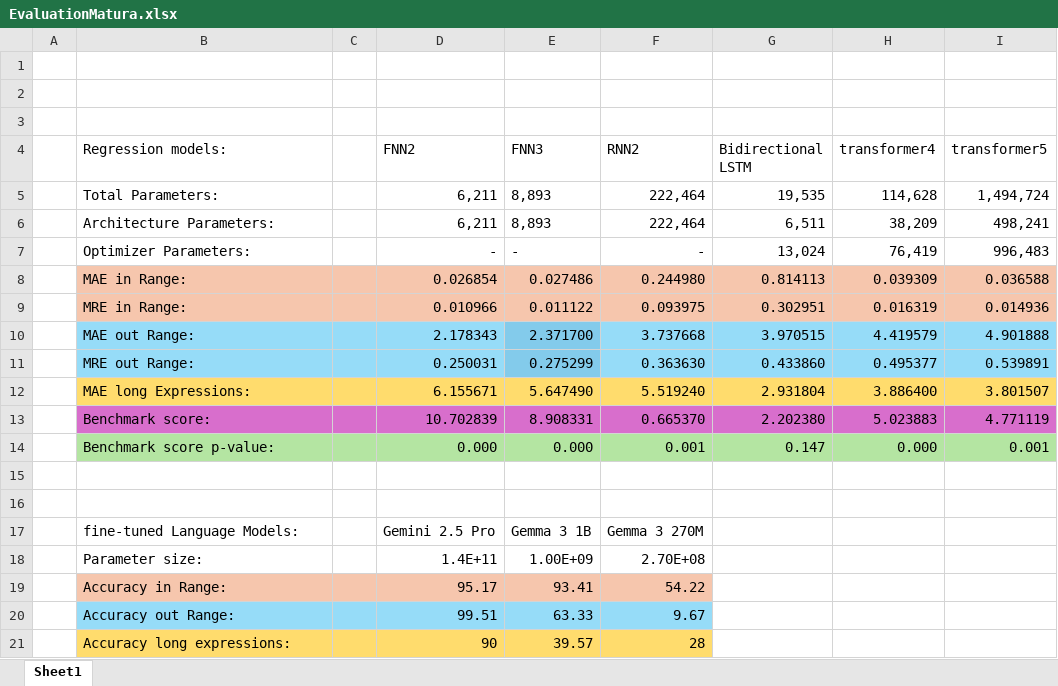
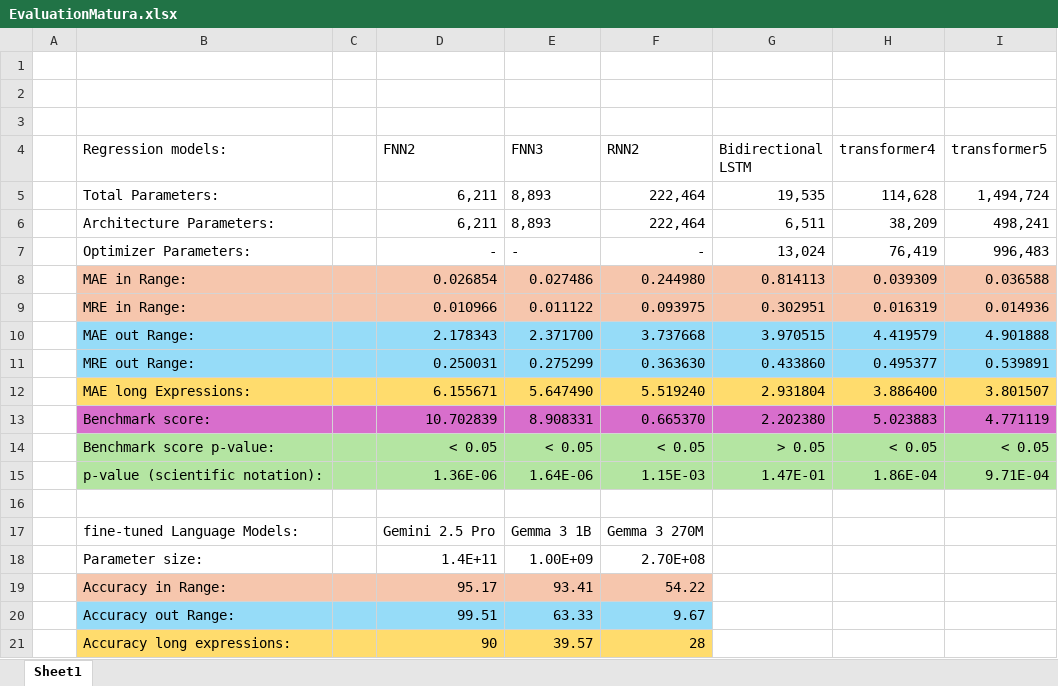
Before and after one commit to AntonStantan/matura, an Excel workbook: EvaluationMatura.xlsx, sheet Sheet1, drawn as a sheet; values as stored, in another font and other column widths than the file's, no borders; the diff names each change by its address in the sheet, - before the commit and + after, or states it on an @@ line.

Commit message:
implemented suggested change to table regarding the p-value notation.

```diff
--- a/EvaluationMatura.xlsx (sheet Sheet1)
+++ b/EvaluationMatura.xlsx (sheet Sheet1)
-D14 (FNN2): 0.000
+D14 (FNN2): < 0.05
-E14 (FNN3): 0.000
+E14 (FNN3): < 0.05
-F14 (RNN2): 0.001
+F14 (RNN2): < 0.05
-G14 (Bidirectional LSTM): 0.147
+G14 (Bidirectional LSTM): > 0.05
-H14 (transformer4): 0.000
+H14 (transformer4): < 0.05
-I14 (transformer5): 0.001
+I14 (transformer5): < 0.05
-row 15: (empty)
+row 15:  | p-value (scientific notation): |  | 1.36E-06 | 1.64E-06 | 1.15E-03 | 1.47E-01 | 1.86E-04 | 9.71E-04
-B15:I15 fill: none
+B15:I15 fill: #B4E5A2
```
Also changed, not shown: 3 other files.
